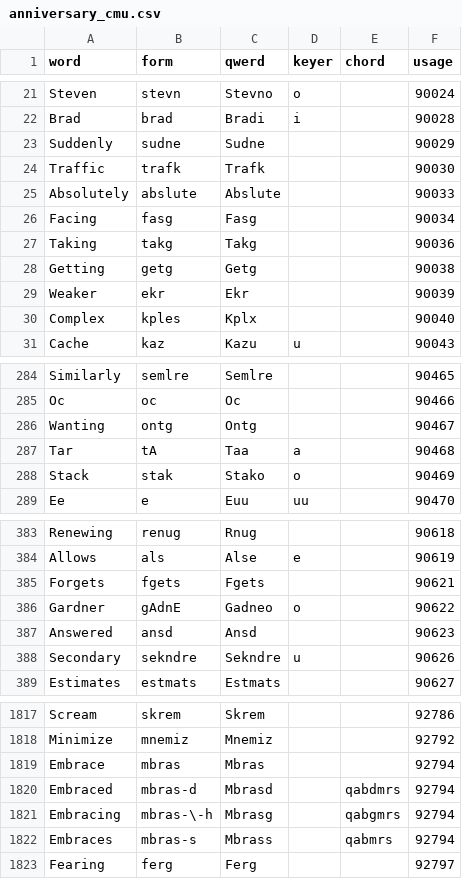
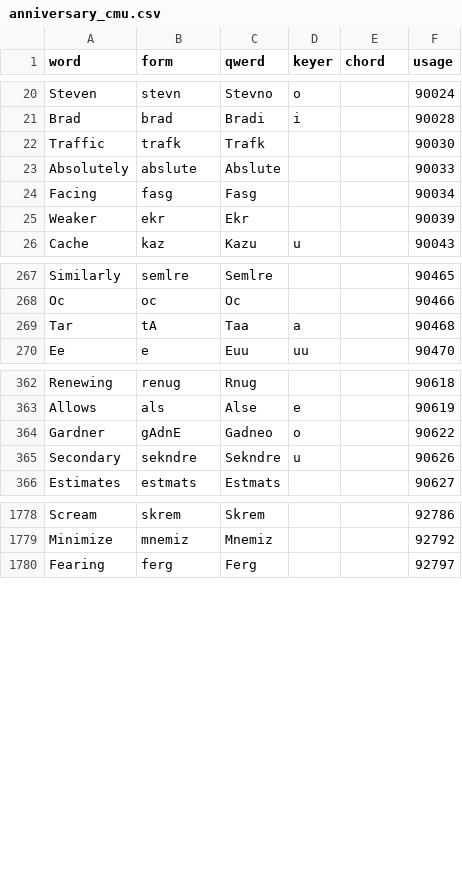
Before and after one commit to codepoke-kk/qwertigraphy, a CSV file: qwertigraph/dictionaries/anniversary_cmu.csv, drawn as a sheet; only a part is shown, gaps mark what is left out; the diff covers the shown part only.

```diff
--- a/qwertigraph/dictionaries/anniversary_cmu.csv
+++ b/qwertigraph/dictionaries/anniversary_cmu.csv
@@ -22,3 +21,2 @@ Steven,stevn,Stevno,o,,90024
 Brad,brad,Bradi,i,,90028
-Suddenly,sudne,Sudne,,,90029
 Traffic,trafk,Trafk,,,90030
@@ -26,6 +24,3 @@ Absolutely,abslute,Abslute,,,90033
 Facing,fasg,Fasg,,,90034
-Taking,takg,Takg,,,90036
-Getting,getg,Getg,,,90038
 Weaker,ekr,Ekr,,,90039
-Complex,kples,Kplx,,,90040
 Cache,kaz,Kazu,u,,90043
@@ -285,5 +268,3 @@ Similarly,semlre,Semlre,,,90465
 Oc,oc,Oc,,,90466
-Wanting,ontg,Ontg,,,90467
 Tar,tA,Taa,a,,90468
-Stack,stak,Stako,o,,90469
 Ee,e,Euu,uu,,90470
@@ -384,5 +363,3 @@ Renewing,renug,Rnug,,,90618
 Allows,als,Alse,e,,90619
-Forgets,fgets,Fgets,,,90621
 Gardner,gAdnE,Gadneo,o,,90622
-Answered,ansd,Ansd,,,90623
 Secondary,sekndre,Sekndre,u,,90626
@@ -1818,6 +1779,2 @@ Scream,skrem,Skrem,,,92786
 Minimize,mnemiz,Mnemiz,,,92792
-Embrace,mbras,Mbras,,,92794
-Embraced,mbras-d,Mbrasd,,qabdmrs,92794
-Embracing,mbras-\-h,Mbrasg,,qabgmrs,92794
-Embraces,mbras-s,Mbrass,,qabmrs,92794
 Fearing,ferg,Ferg,,,92797
```
Also changed, not shown: 31 removed rows elsewhere in this file, qwertigraph/dictionaries/anniversary_core.csv, qwertigraph/dictionaries/anniversary_natural.csv, 1 other file.
